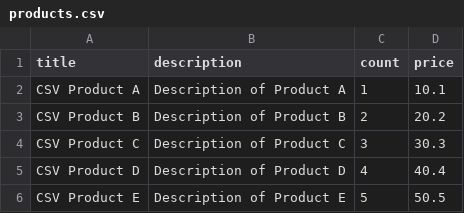
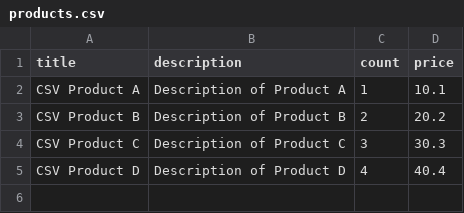
Before and after one commit to lazy-goose/aws-shop-backend, a CSV file: import-service/mock/products/products.csv, drawn as a sheet; the diff names each change by its address in the sheet, - before the commit and + after, or states it on an @@ line.

Commit message:
refactor(import-service): decrease the number of mock data entries

```diff
--- a/import-service/mock/products/products.csv
+++ b/import-service/mock/products/products.csv
-row 6: CSV Product E | Description of Product E | 5 | 50.5
```
Also changed, not shown: import-service/mock/products/products.invalid.csv, 1 other file.
